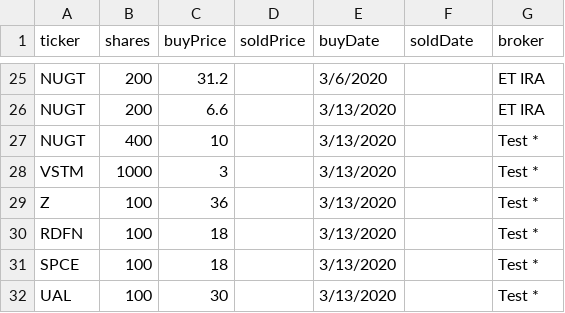
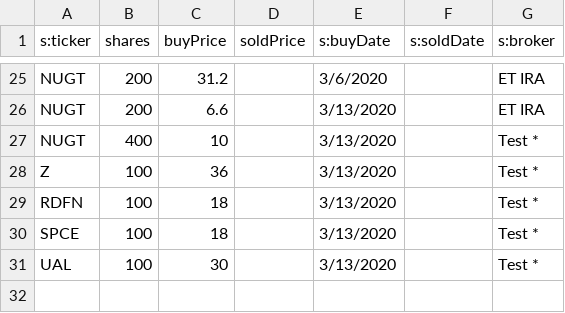
Before and after one commit to jbtwitt/jb-app, a CSV file: src/assets/portfolio.csv, drawn as a sheet; only a part is shown, gaps mark what is left out; the diff names each change by its address in the sheet, - before the commit and + after, or states it on an @@ line.

Commit message:
csv header with data type format

```diff
--- a/src/assets/portfolio.csv
+++ b/src/assets/portfolio.csv
-A1: ticker
+A1: s:ticker
-E1: buyDate
+E1: s:buyDate
-F1: soldDate
+F1: s:soldDate
-G1: broker
+G1: s:broker
-row 28: VSTM | 1000 | 3 |  | 3/13/2020 |  | Test *
```
Also changed, not shown: 4 other files.
